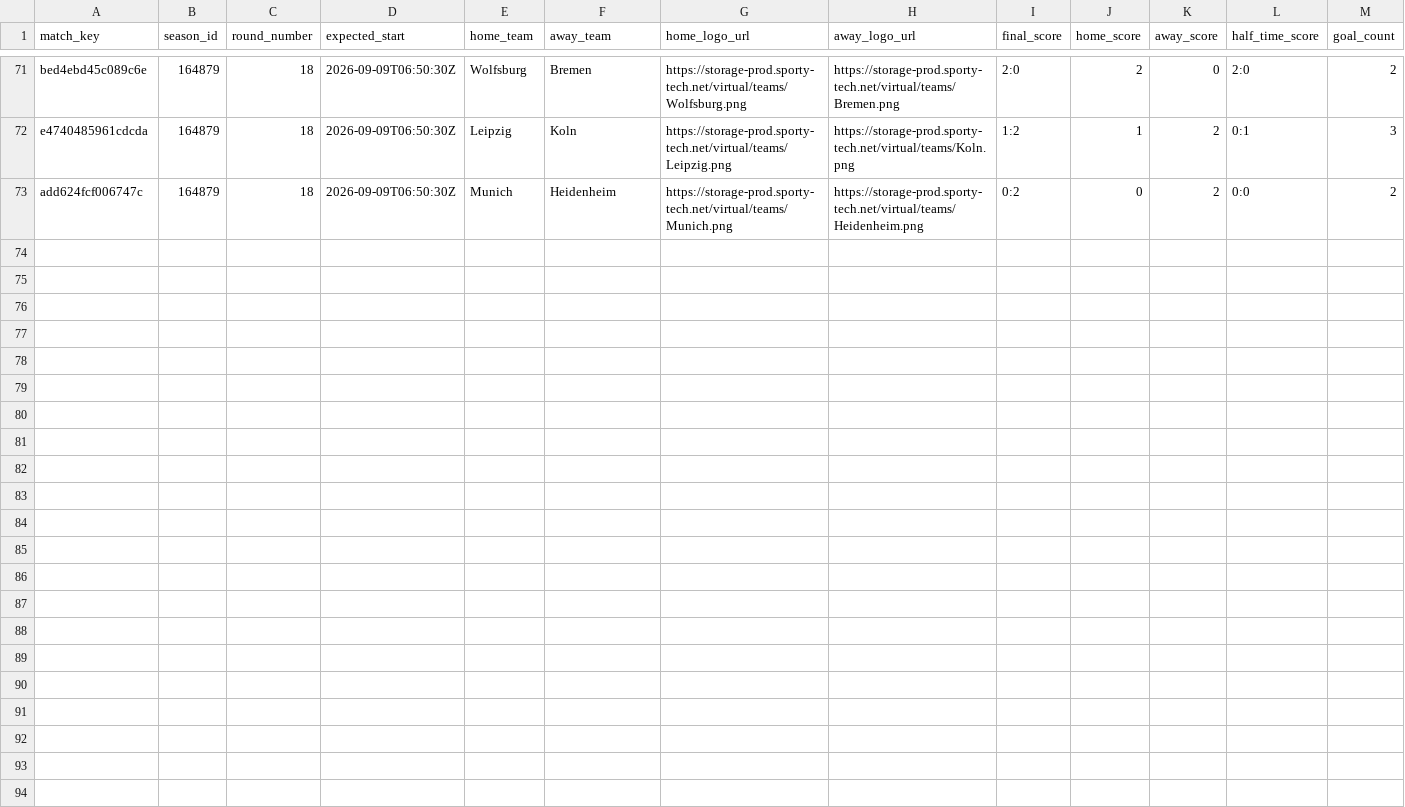
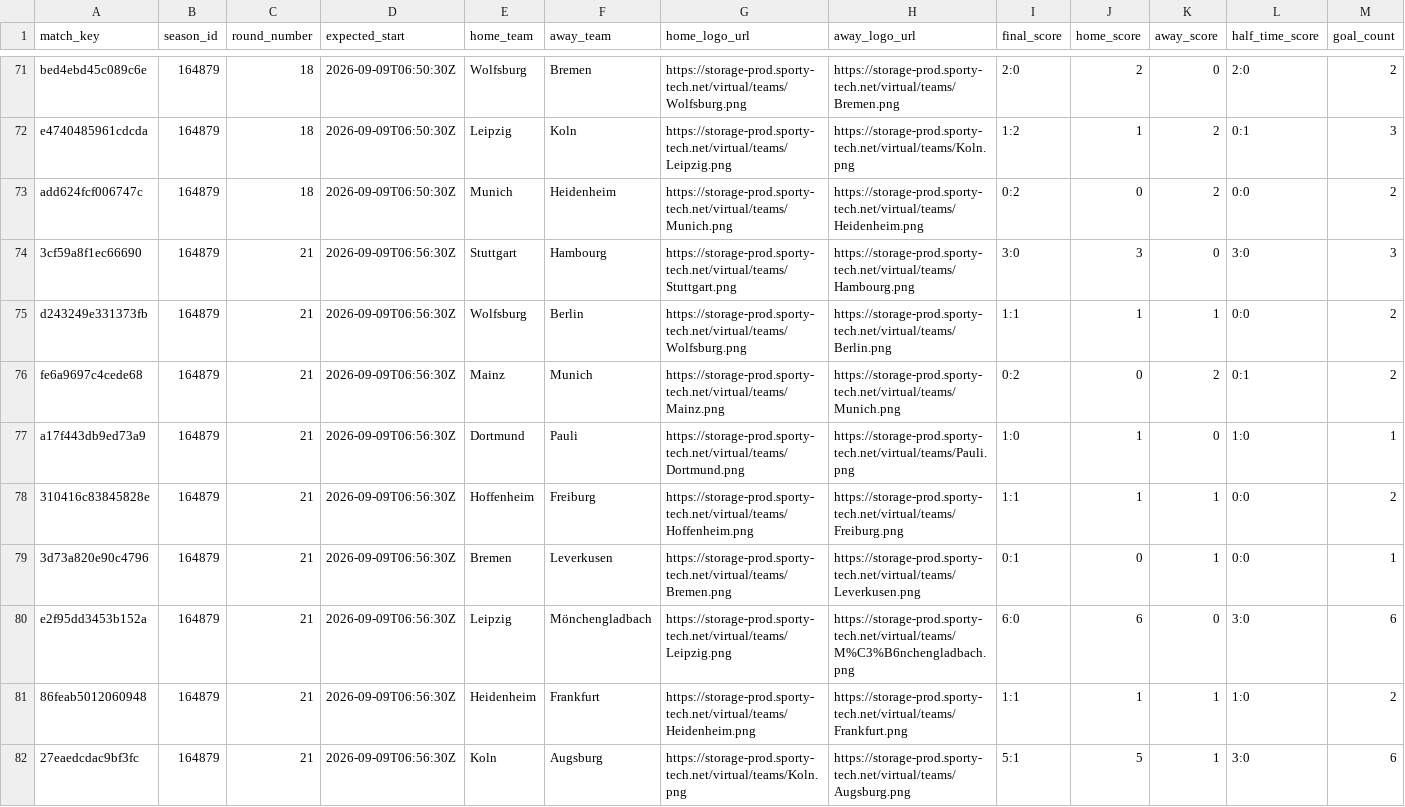
Before and after one commit to michaeldiary77-sys/virtual-leagues-collector, a CSV file: data/8043_german-league/matches.csv, drawn as a sheet; only a part is shown, gaps mark what is left out; rows hold the shown columns only; the diff names each change by its address in the sheet, - before the commit and + after, or states it on an @@ line.

```diff
--- a/data/8043_german-league/matches.csv
+++ b/data/8043_german-league/matches.csv
+row 74: 3cf59a8f1ec66690 | 164879 | 21 | 2026-09-09T06:56:30Z | Stuttgart | Hambourg | https://storage-prod.sporty-tech.net/virtual/teams/Stuttgart.png | https://storage-prod.sporty-tech.net/virtual/teams/Hambourg.png | 3:0 | 3 | 0 | 3:0 | 3
+row 75: d243249e331373fb | 164879 | 21 | 2026-09-09T06:56:30Z | Wolfsburg | Berlin | https://storage-prod.sporty-tech.net/virtual/teams/Wolfsburg.png | https://storage-prod.sporty-tech.net/virtual/teams/Berlin.png | 1:1 | 1 | 1 | 0:0 | 2
+row 76: fe6a9697c4cede68 | 164879 | 21 | 2026-09-09T06:56:30Z | Mainz | Munich | https://storage-prod.sporty-tech.net/virtual/teams/Mainz.png | https://storage-prod.sporty-tech.net/virtual/teams/Munich.png | 0:2 | 0 | 2 | 0:1 | 2
+row 77: a17f443db9ed73a9 | 164879 | 21 | 2026-09-09T06:56:30Z | Dortmund | Pauli | https://storage-prod.sporty-tech.net/virtual/teams/Dortmund.png | https://storage-prod.sporty-tech.net/virtual/teams/Pauli.png | 1:0 | 1 | 0 | 1:0 | 1
+row 78: 310416c83845828e | 164879 | 21 | 2026-09-09T06:56:30Z | Hoffenheim | Freiburg | https://storage-prod.sporty-tech.net/virtual/teams/Hoffenheim.png | https://storage-prod.sporty-tech.net/virtual/teams/Freiburg.png | 1:1 | 1 | 1 | 0:0 | 2
+row 79: 3d73a820e90c4796 | 164879 | 21 | 2026-09-09T06:56:30Z | Bremen | Leverkusen | https://storage-prod.sporty-tech.net/virtual/teams/Bremen.png | https://storage-prod.sporty-tech.net/virtual/teams/Leverkusen.png | 0:1 | 0 | 1 | 0:0 | 1
+row 80: e2f95dd3453b152a | 164879 | 21 | 2026-09-09T06:56:30Z | Leipzig | Mönchengladbach | https://storage-prod.sporty-tech.net/virtual/teams/Leipzig.png | https://storage-prod.sporty-tech.net/virtual/teams/M%C3%B6nchengladbach.png | 6:0 | 6 | 0 | 3:0 | 6
+row 81: 86feab5012060948 | 164879 | 21 | 2026-09-09T06:56:30Z | Heidenheim | Frankfurt | https://storage-prod.sporty-tech.net/virtual/teams/Heidenheim.png | https://storage-prod.sporty-tech.net/virtual/teams/Frankfurt.png | 1:1 | 1 | 1 | 1:0 | 2
+row 82: 27eaedcdac9bf3fc | 164879 | 21 | 2026-09-09T06:56:30Z | Koln | Augsburg | https://storage-prod.sporty-tech.net/virtual/teams/Koln.png | https://storage-prod.sporty-tech.net/virtual/teams/Augsburg.png | 5:1 | 5 | 1 | 3:0 | 6
```
Also changed, not shown: data/8042_french-league/matches.csv, data/8044_portuguese-league/matches.csv, 31 other files.
